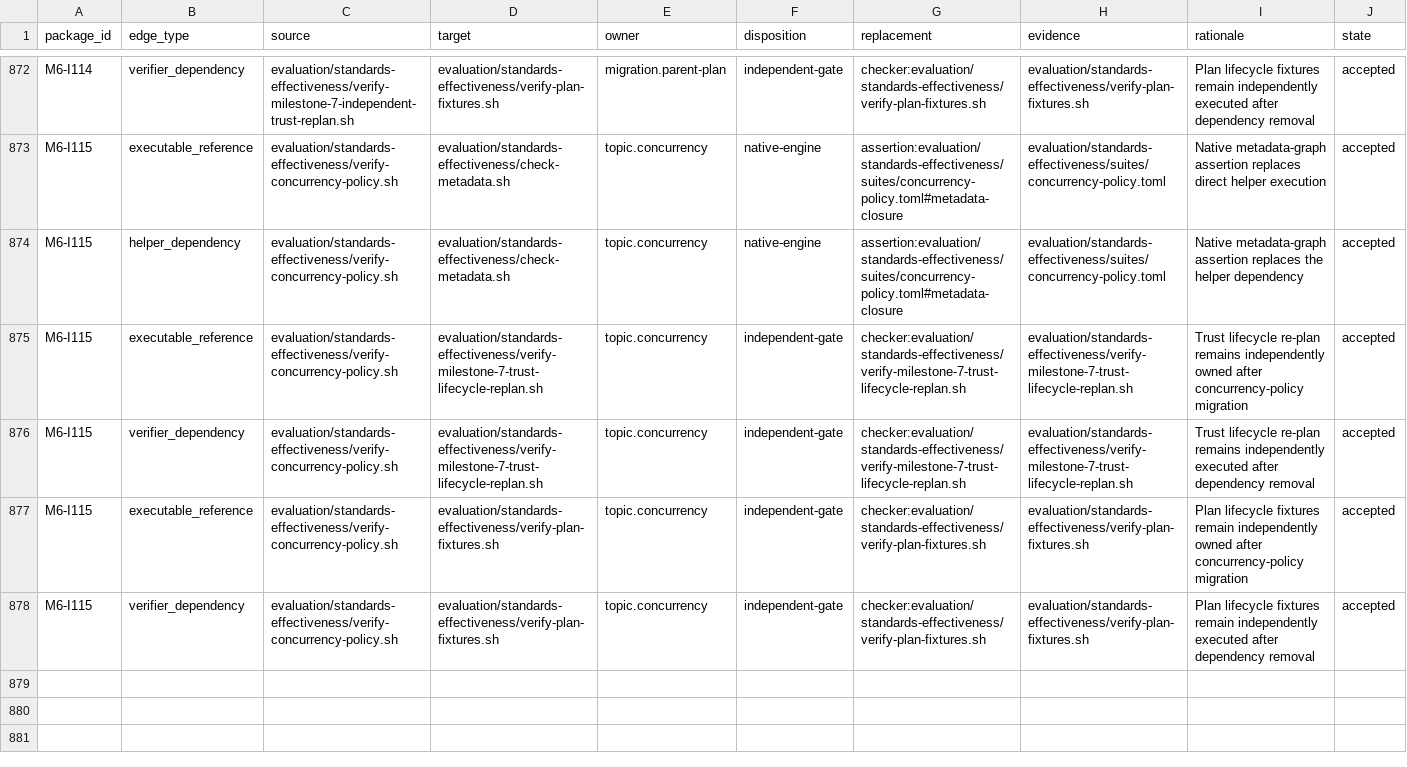
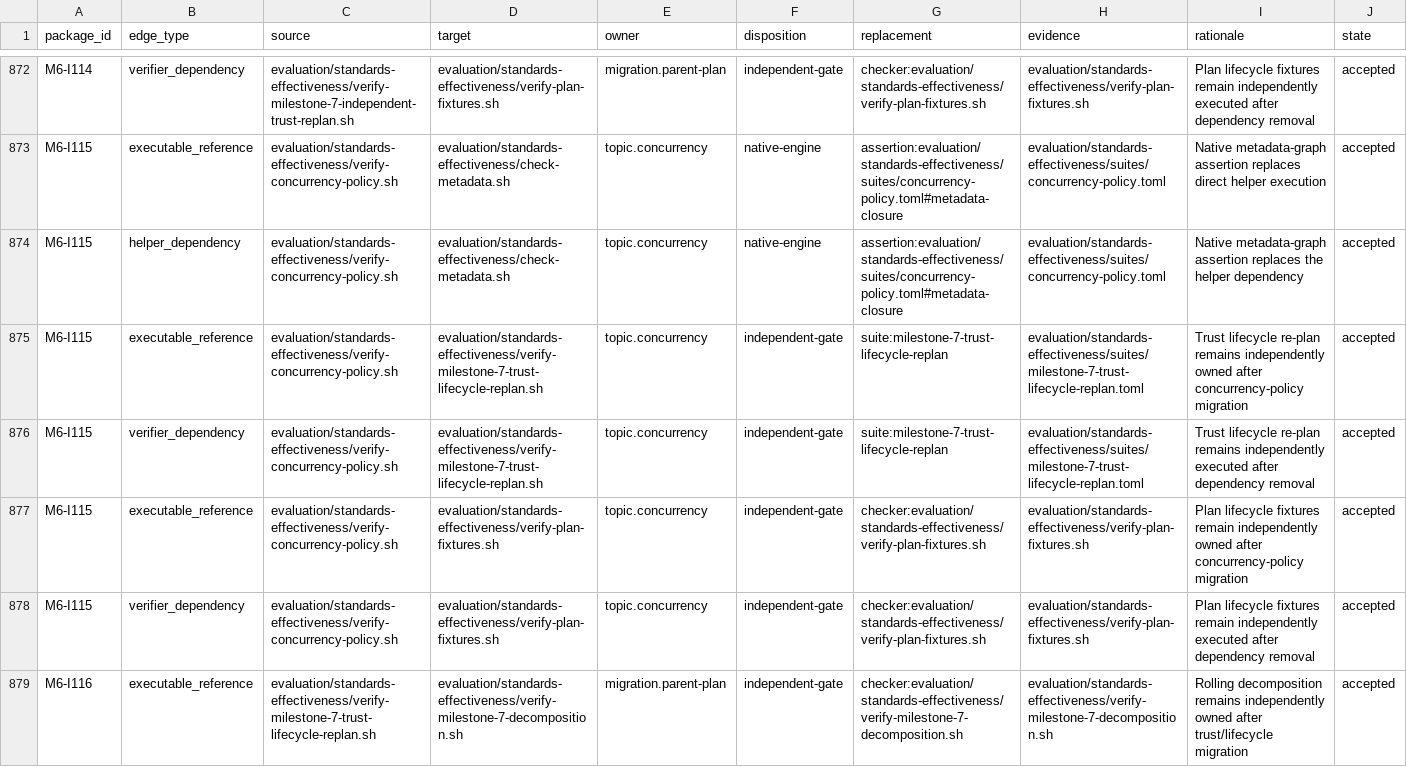
Before and after one commit to MrScripty/Coding-Standards, a TSV file: evaluation/standards-effectiveness/executable-edge-dispositions.tsv, drawn as a sheet; only a part is shown, gaps mark what is left out; the diff covers the shown part only.

Commit message:
refactor(verification): migrate trust/lifecycle re-plan
Replace the 176-line Bash verifier with registered migration.parent-plan authority for frozen trust, lifecycle bridge, and dependent Rust evidence.

Preserve exact group, next-slice, disposition, owner, report, parent, and finding contracts while leaving rolling decomposition, Rust Async decomposition, and plan fixtures independently executed. No normative or legacy source changes.

```diff
--- a/evaluation/standards-effectiveness/executable-edge-dispositions.tsv
+++ b/evaluation/standards-effectiveness/executable-edge-dispositions.tsv
@@ -874,5 +874,6 @@ M6-I115	executable_reference	evaluation/standards-effectiveness/verify-concurren
 M6-I115	helper_dependency	evaluation/standards-effectiveness/verify-concurrency-policy.sh	evaluation/standards-effectiveness/check-metadata.sh	topic.concurrency	native-engine	assertion:evaluation/standards-effectiveness/suites/concurrency-policy.toml#metadata-closure	evaluation/standards-effectiveness/suites/concurrency-policy.toml	Native metadata-graph assertion replaces the helper dependency	accepted
-M6-I115	executable_reference	evaluation/standards-effectiveness/verify-concurrency-policy.sh	evaluation/standards-effectiveness/verify-milestone-7-trust-lifecycle-replan.sh	topic.concurrency	independent-gate	checker:evaluation/standards-effectiveness/verify-milestone-7-trust-lifecycle-replan.sh	evaluation/standards-effectiveness/verify-milestone-7-trust-lifecycle-replan.sh	Trust lifecycle re-plan remains independently owned after concurrency-policy migration	accepted
-M6-I115	verifier_dependency	evaluation/standards-effectiveness/verify-concurrency-policy.sh	evaluation/standards-effectiveness/verify-milestone-7-trust-lifecycle-replan.sh	topic.concurrency	independent-gate	checker:evaluation/standards-effectiveness/verify-milestone-7-trust-lifecycle-replan.sh	evaluation/standards-effectiveness/verify-milestone-7-trust-lifecycle-replan.sh	Trust lifecycle re-plan remains independently executed after dependency removal	accepted
+M6-I115	executable_reference	evaluation/standards-effectiveness/verify-concurrency-policy.sh	evaluation/standards-effectiveness/verify-milestone-7-trust-lifecycle-replan.sh	topic.concurrency	independent-gate	suite:milestone-7-trust-lifecycle-replan	evaluation/standards-effectiveness/suites/milestone-7-trust-lifecycle-replan.toml	Trust lifecycle re-plan remains independently owned after concurrency-policy migration	accepted
+M6-I115	verifier_dependency	evaluation/standards-effectiveness/verify-concurrency-policy.sh	evaluation/standards-effectiveness/verify-milestone-7-trust-lifecycle-replan.sh	topic.concurrency	independent-gate	suite:milestone-7-trust-lifecycle-replan	evaluation/standards-effectiveness/suites/milestone-7-trust-lifecycle-replan.toml	Trust lifecycle re-plan remains independently executed after dependency removal	accepted
 M6-I115	executable_reference	evaluation/standards-effectiveness/verify-concurrency-policy.sh	evaluation/standards-effectiveness/verify-plan-fixtures.sh	topic.concurrency	independent-gate	checker:evaluation/standards-effectiveness/verify-plan-fixtures.sh	evaluation/standards-effectiveness/verify-plan-fixtures.sh	Plan lifecycle fixtures remain independently owned after concurrency-policy migration	accepted
 M6-I115	verifier_dependency	evaluation/standards-effectiveness/verify-concurrency-policy.sh	evaluation/standards-effectiveness/verify-plan-fixtures.sh	topic.concurrency	independent-gate	checker:evaluation/standards-effectiveness/verify-plan-fixtures.sh	evaluation/standards-effectiveness/verify-plan-fixtures.sh	Plan lifecycle fixtures remain independently executed after dependency removal	accepted
+M6-I116	executable_reference	evaluation/standards-effectiveness/verify-milestone-7-trust-lifecycle-replan.sh	evaluation/standards-effectiveness/verify-milestone-7-decomposition.sh	migration.parent-plan	independent-gate	checker:evaluation/standards-effectiveness/verify-milestone-7-decomposition.sh	evaluation/standards-effectiveness/verify-milestone-7-decomposition.sh	Rolling decomposition remains independently owned after trust/lifecycle migration	accepted
```
Also changed, not shown: 5 added rows and 16 edited cells elsewhere in this file, evaluation/standards-effectiveness/checker-migration-packages.tsv, evaluation/standards-effectiveness/generated/checker-dependency-components.tsv, 18 other files.
